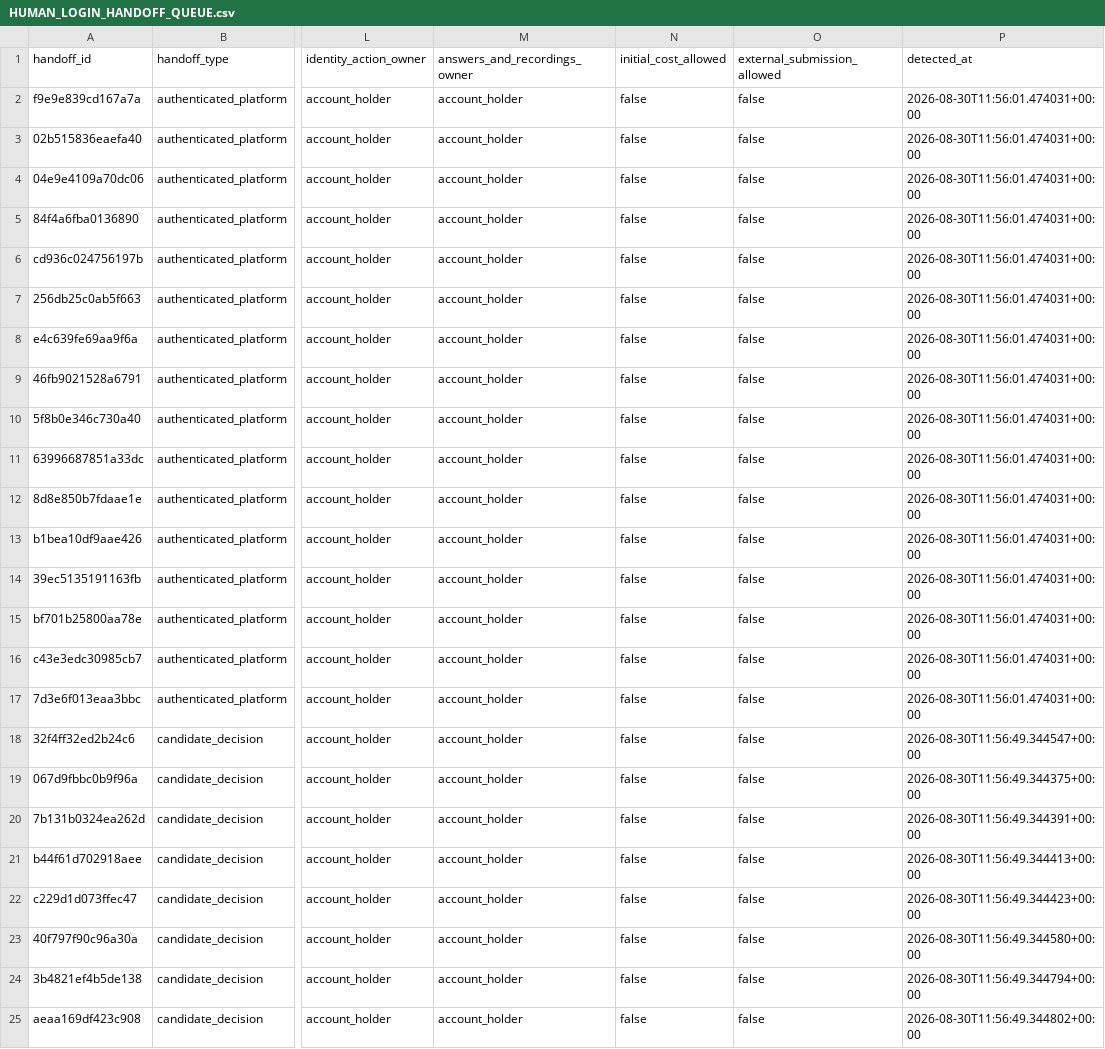
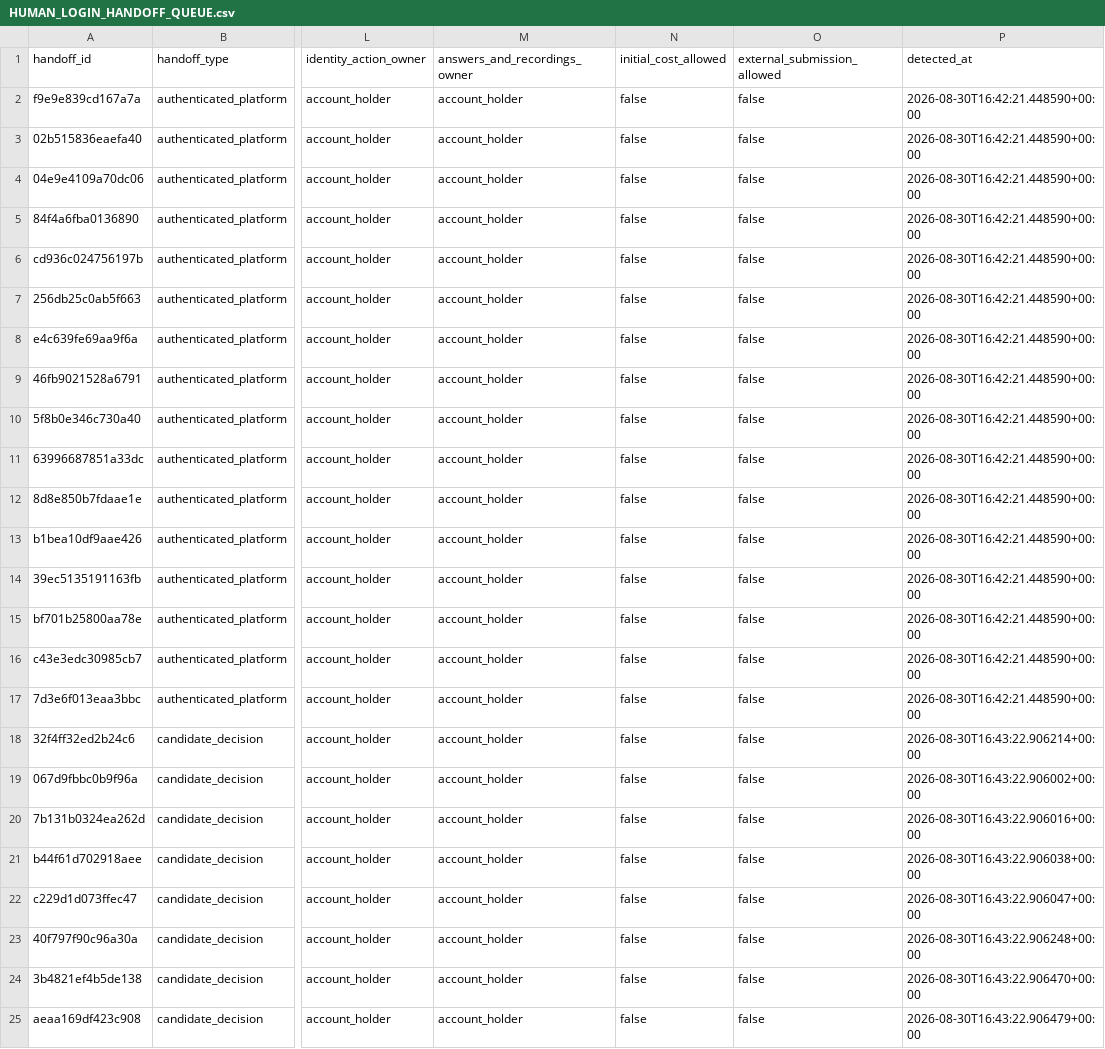
Before and after one commit to ainetwork-global/AI-Network-Lab-Brain, a CSV file: 01_GLOBAL_REVENUE_BRAIN/04_OPPORTUNITIES/HUMAN_LOGIN_HANDOFF_QUEUE.csv, drawn as a sheet; only a part is shown, gaps mark what is left out; the diff names each change by its address in the sheet, - before the commit and + after, or states it on an @@ line.

```diff
--- a/01_GLOBAL_REVENUE_BRAIN/04_OPPORTUNITIES/HUMAN_LOGIN_HANDOFF_QUEUE.csv
+++ b/01_GLOBAL_REVENUE_BRAIN/04_OPPORTUNITIES/HUMAN_LOGIN_HANDOFF_QUEUE.csv
-P2:P17 (detected_at): 2026-08-30T11:56:01.474031+00:00
+P2:P17 (detected_at): 2026-08-30T16:42:21.448590+00:00
-P18 (detected_at): 2026-08-30T11:56:49.344547+00:00
+P18 (detected_at): 2026-08-30T16:43:22.906214+00:00
-P19 (detected_at): 2026-08-30T11:56:49.344375+00:00
+P19 (detected_at): 2026-08-30T16:43:22.906002+00:00
-P20 (detected_at): 2026-08-30T11:56:49.344391+00:00
+P20 (detected_at): 2026-08-30T16:43:22.906016+00:00
-P21 (detected_at): 2026-08-30T11:56:49.344413+00:00
+P21 (detected_at): 2026-08-30T16:43:22.906038+00:00
-P22 (detected_at): 2026-08-30T11:56:49.344423+00:00
+P22 (detected_at): 2026-08-30T16:43:22.906047+00:00
-P23 (detected_at): 2026-08-30T11:56:49.344580+00:00
+P23 (detected_at): 2026-08-30T16:43:22.906248+00:00
-P24 (detected_at): 2026-08-30T11:56:49.344794+00:00
+P24 (detected_at): 2026-08-30T16:43:22.906470+00:00
-P25 (detected_at): 2026-08-30T11:56:49.344802+00:00
+P25 (detected_at): 2026-08-30T16:43:22.906479+00:00
```
Also changed, not shown: 01_GLOBAL_REVENUE_BRAIN/04_OPPORTUNITIES/GLOBAL_DECISION_QUEUE.csv, 01_GLOBAL_REVENUE_BRAIN/04_OPPORTUNITIES/LIVE_TRUTH_EXECUTION_QUEUE.csv, 20 other files.
